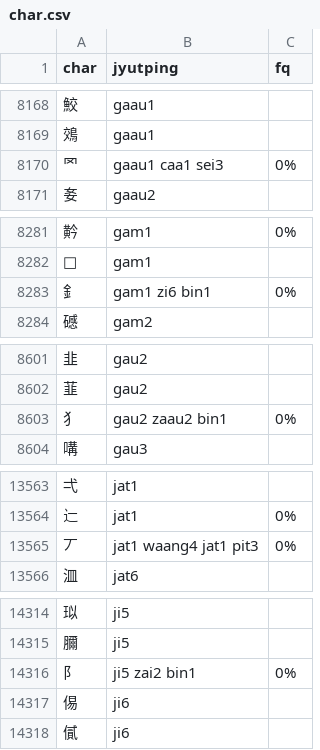
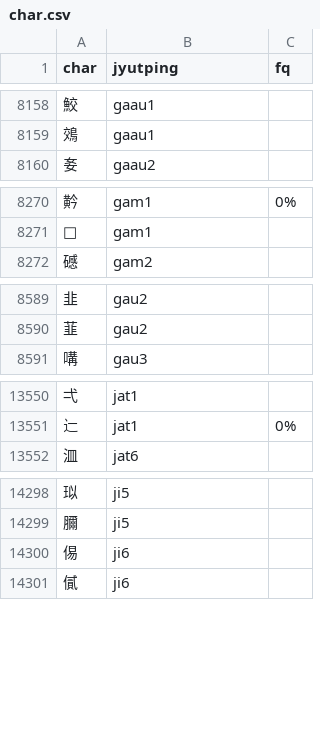
Before and after one commit to CanCLID/rime-cantonese-upstream, a CSV file: char.csv, drawn as a sheet; only a part is shown, gaps mark what is left out; the diff covers the shown part only.

```diff
--- a/char.csv
+++ b/char.csv
@@ -8169,3 +8159,2 @@ char,jyutping,fq
 鵁,gaau1
-罓,gaau1 caa1 sei3,0%
 㚣,gaau2
@@ -8282,3 +8271,2 @@ char,jyutping,fq
 𤯌,gam1
-釒,gam1 zi6 bin1,0%
 䃭,gam2
@@ -8602,3 +8590,2 @@ char,jyutping,fq
 韮,gau2
-犭,gau2 zaau2 bin1,0%
 㗕,gau3
@@ -13564,3 +13551,2 @@ char,jyutping,fq
 辷,jat1,0%
-丆,jat1 waang4 jat1 pit3,0%
 㳑,jat6
@@ -14315,3 +14299,2 @@ char,jyutping,fq
 𦢈,ji5
-阝,ji5 zai2 bin1,0%
 㑥,ji6
```
Also changed, not shown: 32 removed rows elsewhere in this file.
